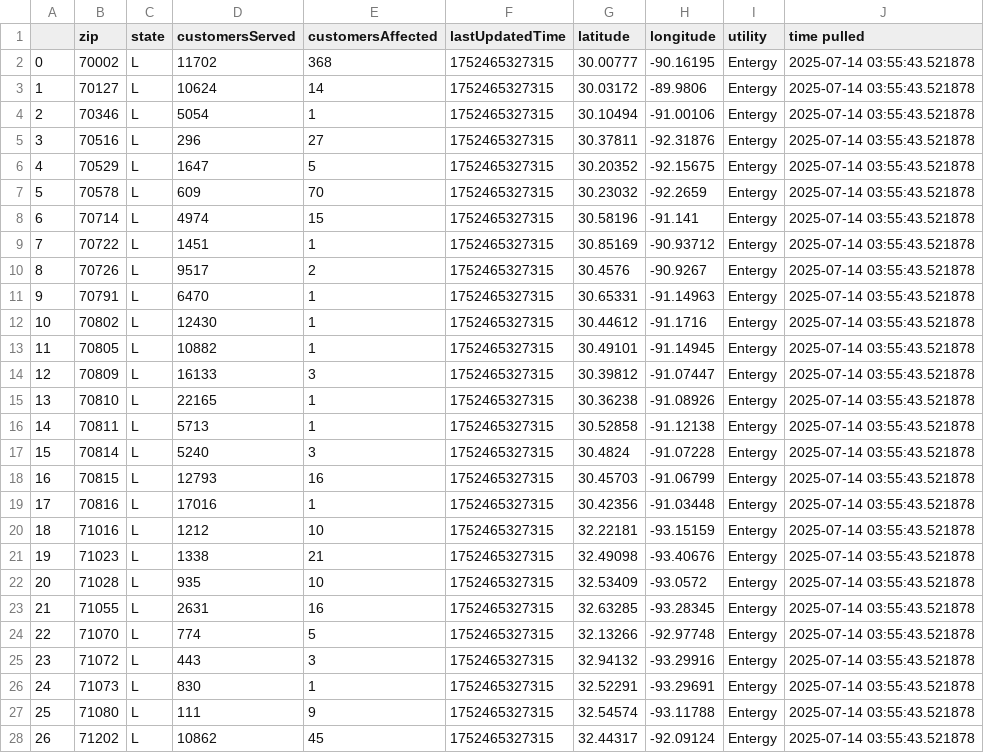
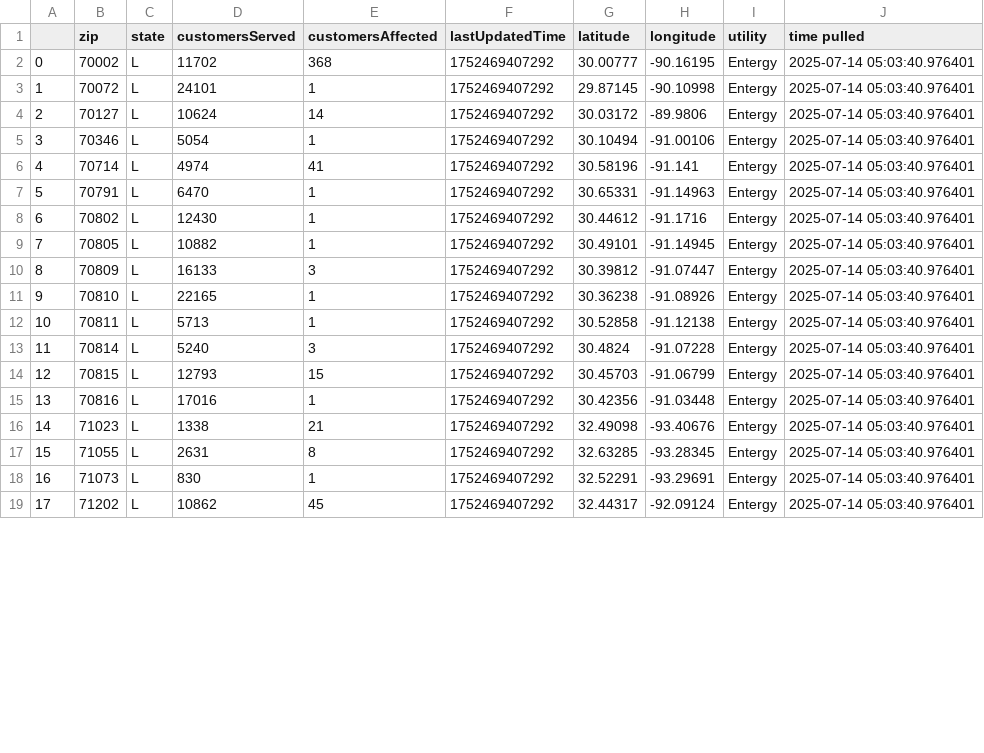
Before and after one commit to sophiaanderson14/entergy-github, a CSV file: louisiana-zip.csv, drawn as a sheet; only a part is shown; removed rows and columns are numbered as before the commit, all else as after; the diff covers the shown part only; the diff names each change by its address in the sheet, - before the commit and + after, or states it on an @@ line.

```diff
--- a/louisiana-zip.csv
+++ b/louisiana-zip.csv
-F2 (lastUpdatedTime): 1752465327315
+F2 (lastUpdatedTime): 1752469407292
-J2 (time pulled): 2025-07-14 03:55:43.521878
+J2 (time pulled): 2025-07-14 05:03:40.976401
+row 3: 1 | 70072 | L | 24101 | 1 | 1752469407292 | 29.87145 | -90.10998 | Entergy | 2025-07-14 05:03:40.976401
@@ column A renumbered between rows 4 and 25 @@
-F4:F5 (lastUpdatedTime): 1752465327315
+F4:F5 (lastUpdatedTime): 1752469407292
-J4:J5 (time pulled): 2025-07-14 03:55:43.521878
+J4:J5 (time pulled): 2025-07-14 05:03:40.976401
-row 5: 3 | 70516 | L | 296 | 27 | 1752465327315 | 30.37811 | -92.31876 | Entergy | 2025-07-14 03:55:43.521878
-row 6: 4 | 70529 | L | 1647 | 5 | 1752465327315 | 30.20352 | -92.15675 | Entergy | 2025-07-14 03:55:43.521878
-row 7: 5 | 70578 | L | 609 | 70 | 1752465327315 | 30.23032 | -92.2659 | Entergy | 2025-07-14 03:55:43.521878
-E6 (customersAffected): 15
+E6 (customersAffected): 41
-F6 (lastUpdatedTime): 1752465327315
+F6 (lastUpdatedTime): 1752469407292
-J6 (time pulled): 2025-07-14 03:55:43.521878
+J6 (time pulled): 2025-07-14 05:03:40.976401
-row 9: 7 | 70722 | L | 1451 | 1 | 1752465327315 | 30.85169 | -90.93712 | Entergy | 2025-07-14 03:55:43.521878
-row 10: 8 | 70726 | L | 9517 | 2 | 1752465327315 | 30.4576 | -90.9267 | Entergy | 2025-07-14 03:55:43.521878
-F7:F15 (lastUpdatedTime): 1752465327315
+F7:F15 (lastUpdatedTime): 1752469407292
-J7:J15 (time pulled): 2025-07-14 03:55:43.521878
+J7:J15 (time pulled): 2025-07-14 05:03:40.976401
-E14 (customersAffected): 16
+E14 (customersAffected): 15
-row 20: 18 | 71016 | L | 1212 | 10 | 1752465327315 | 32.22181 | -93.15159 | Entergy | 2025-07-14 03:55:43.521878
-F16 (lastUpdatedTime): 1752465327315
+F16 (lastUpdatedTime): 1752469407292
-J16 (time pulled): 2025-07-14 03:55:43.521878
+J16 (time pulled): 2025-07-14 05:03:40.976401
-row 22: 20 | 71028 | L | 935 | 10 | 1752465327315 | 32.53409 | -93.0572 | Entergy | 2025-07-14 03:55:43.521878
-E17 (customersAffected): 16
+E17 (customersAffected): 8
-F17 (lastUpdatedTime): 1752465327315
+F17 (lastUpdatedTime): 1752469407292
-J17 (time pulled): 2025-07-14 03:55:43.521878
+J17 (time pulled): 2025-07-14 05:03:40.976401
-row 24: 22 | 71070 | L | 774 | 5 | 1752465327315 | 32.13266 | -92.97748 | Entergy | 2025-07-14 03:55:43.521878
-row 25: 23 | 71072 | L | 443 | 3 | 1752465327315 | 32.94132 | -93.29916 | Entergy | 2025-07-14 03:55:43.521878
-F18 (lastUpdatedTime): 1752465327315
+F18 (lastUpdatedTime): 1752469407292
-J18 (time pulled): 2025-07-14 03:55:43.521878
+J18 (time pulled): 2025-07-14 05:03:40.976401
-row 27: 25 | 71080 | L | 111 | 9 | 1752465327315 | 32.54574 | -93.11788 | Entergy | 2025-07-14 03:55:43.521878
-F19 (lastUpdatedTime): 1752465327315
+F19 (lastUpdatedTime): 1752469407292
-J19 (time pulled): 2025-07-14 03:55:43.521878
+J19 (time pulled): 2025-07-14 05:03:40.976401
```
Also changed, not shown: 2 removed rows and 12 edited cells elsewhere in this file, louisiana-county.csv, mississippi-county.csv, 1 other file.
